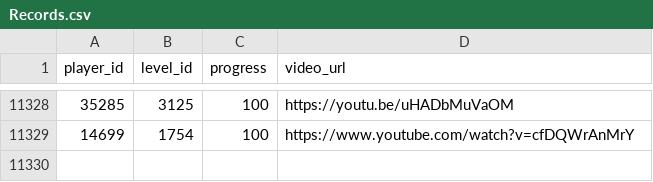
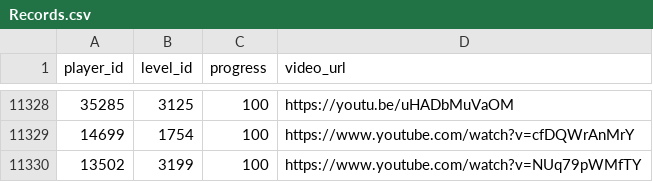
Before and after one commit to pepsicofe/h-cr, a CSV file: Records.csv, drawn as a sheet; only a part is shown, gaps mark what is left out.

```diff
--- a/Records.csv
+++ b/Records.csv
@@ -11329 +11329,2 @@
 14699,1754,100,https://www.youtube.com/watch?v=cfDQWrAnMrY
+13502,3199,100,https://www.youtube.com/watch?v=NUq79pWMfTY
```
Also changed, not shown: Players.csv.
